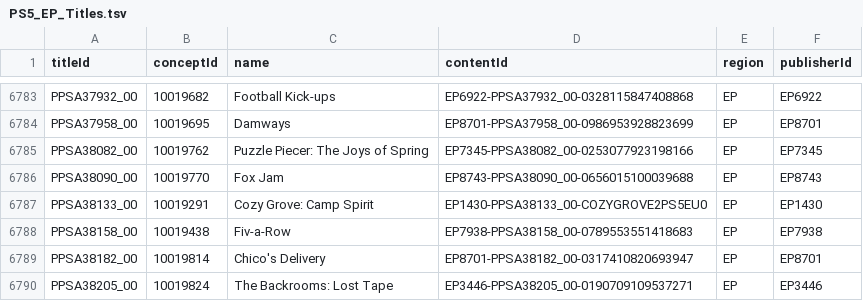
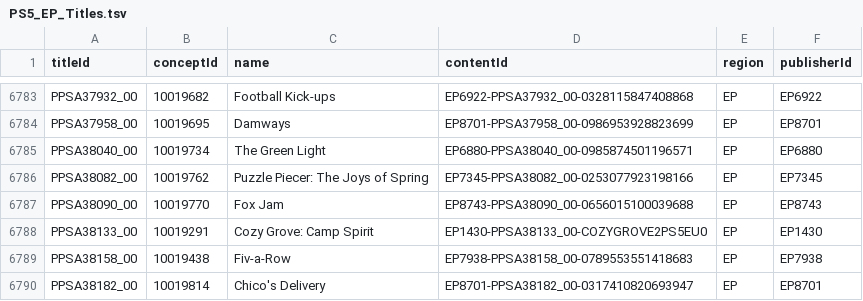
Before and after one commit to andshrew/PlayStation-Titles, a TSV file: Region/Europe/PS5_EP_Titles.tsv, drawn as a sheet; only a part is shown, gaps mark what is left out; the shorter side is filled out with more unchanged rows.

```diff
--- a/Region/Europe/PS5_EP_Titles.tsv
+++ b/Region/Europe/PS5_EP_Titles.tsv
@@ -6784,2 +6784,3 @@ PPSA37932_00	10019682	Football Kick-ups	EP6922-PPSA37932_00-0328115847408868	EP
 PPSA37958_00	10019695	Damways	EP8701-PPSA37958_00-0986953928823699	EP	EP8701
+PPSA38040_00	10019734	The Green Light	EP6880-PPSA38040_00-0985874501196571	EP	EP6880
 PPSA38082_00	10019762	Puzzle Piecer: The Joys of Spring	EP7345-PPSA38082_00-0253077923198166	EP	EP7345
```
Also changed, not shown: Region/Europe/PS5_EP_Titles_by_Concept.tsv, Region/Europe/PS5_EP_Titles_by_Name.tsv, 9 other files.
